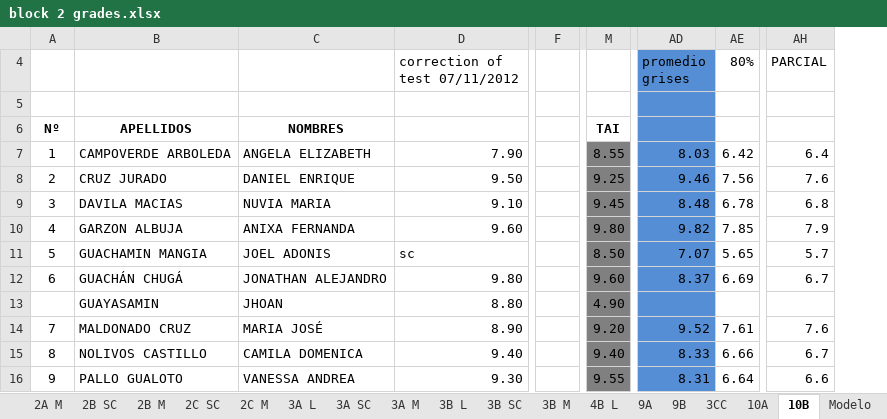
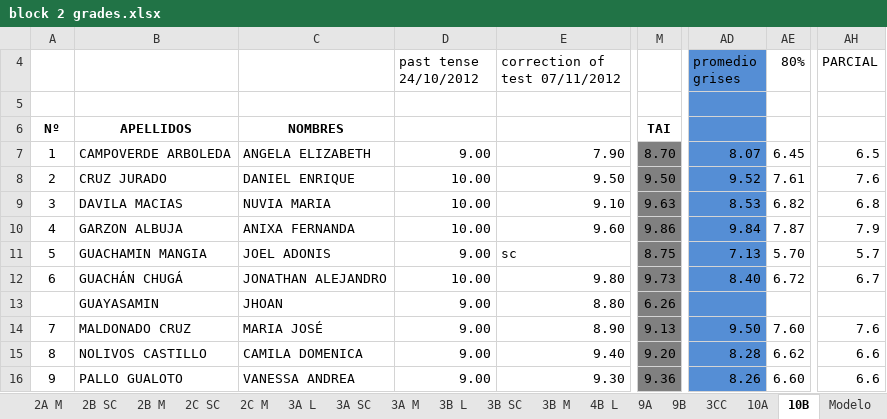
Before and after one commit to coolmaju/notas-12-13, an Excel workbook: block 2 grades.xlsx, sheet 10B, drawn as a sheet; only a part is shown, gaps mark what is left out; values as stored, in another font and other column widths than the file's, no borders; charts and pictures not drawn; removed rows and columns are numbered as before the commit, all else as after; the diff covers the shown part only; the diff names each change by its address in the sheet, - before the commit and + after, or states it on an @@ line.

```diff
--- a/block 2 grades.xlsx (sheet 10B)
+++ b/block 2 grades.xlsx (sheet 10B)
+column D (past tense 24/10/2012), rows 7-16: 9.00 | 10.00 | 10.00 | 10.00 | 9.00 | 10.00 | 9.00 | 9.00 | 9.00 | 9.00
-column F, empty
-M7: 8.55
+M7: 8.70
-AD7 (promedio grises): 8.03
+AD7 (promedio grises): 8.07
-AE7 (80%): 6.42
+AE7 (80%): 6.45
-AH7 (PARCIAL): 6.4
+AH7 (PARCIAL): 6.5
-M8: 9.25
+M8: 9.50
-AD8 (promedio grises): 9.46
+AD8 (promedio grises): 9.52
-AE8 (80%): 7.56
+AE8 (80%): 7.61
-M9: 9.45
+M9: 9.63
-AD9 (promedio grises): 8.48
+AD9 (promedio grises): 8.53
-AE9 (80%): 6.78
+AE9 (80%): 6.82
-M10: 9.80
+M10: 9.86
-AD10 (promedio grises): 9.82
+AD10 (promedio grises): 9.84
-AE10 (80%): 7.85
+AE10 (80%): 7.87
-M11: 8.50
+M11: 8.75
-AD11 (promedio grises): 7.07
+AD11 (promedio grises): 7.13
-AE11 (80%): 5.65
+AE11 (80%): 5.70
-M12: 9.60
+M12: 9.73
-AD12 (promedio grises): 8.37
+AD12 (promedio grises): 8.40
-AE12 (80%): 6.69
+AE12 (80%): 6.72
-M13: 4.90
+M13: 6.26
-M14: 9.20
+M14: 9.13
-AD14 (promedio grises): 9.52
+AD14 (promedio grises): 9.50
-AE14 (80%): 7.61
+AE14 (80%): 7.60
-M15: 9.40
+M15: 9.20
-AD15 (promedio grises): 8.33
+AD15 (promedio grises): 8.28
-AE15 (80%): 6.66
+AE15 (80%): 6.62
-AH15 (PARCIAL): 6.7
+AH15 (PARCIAL): 6.6
-M16: 9.55
+M16: 9.36
-AD16 (promedio grises): 8.31
+AD16 (promedio grises): 8.26
-AE16 (80%): 6.64
+AE16 (80%): 6.60
```
Also changed, not shown: 29 edited cells elsewhere in this sheet, sheet 10A, charts or pictures, block 3 grades.xlsx.
